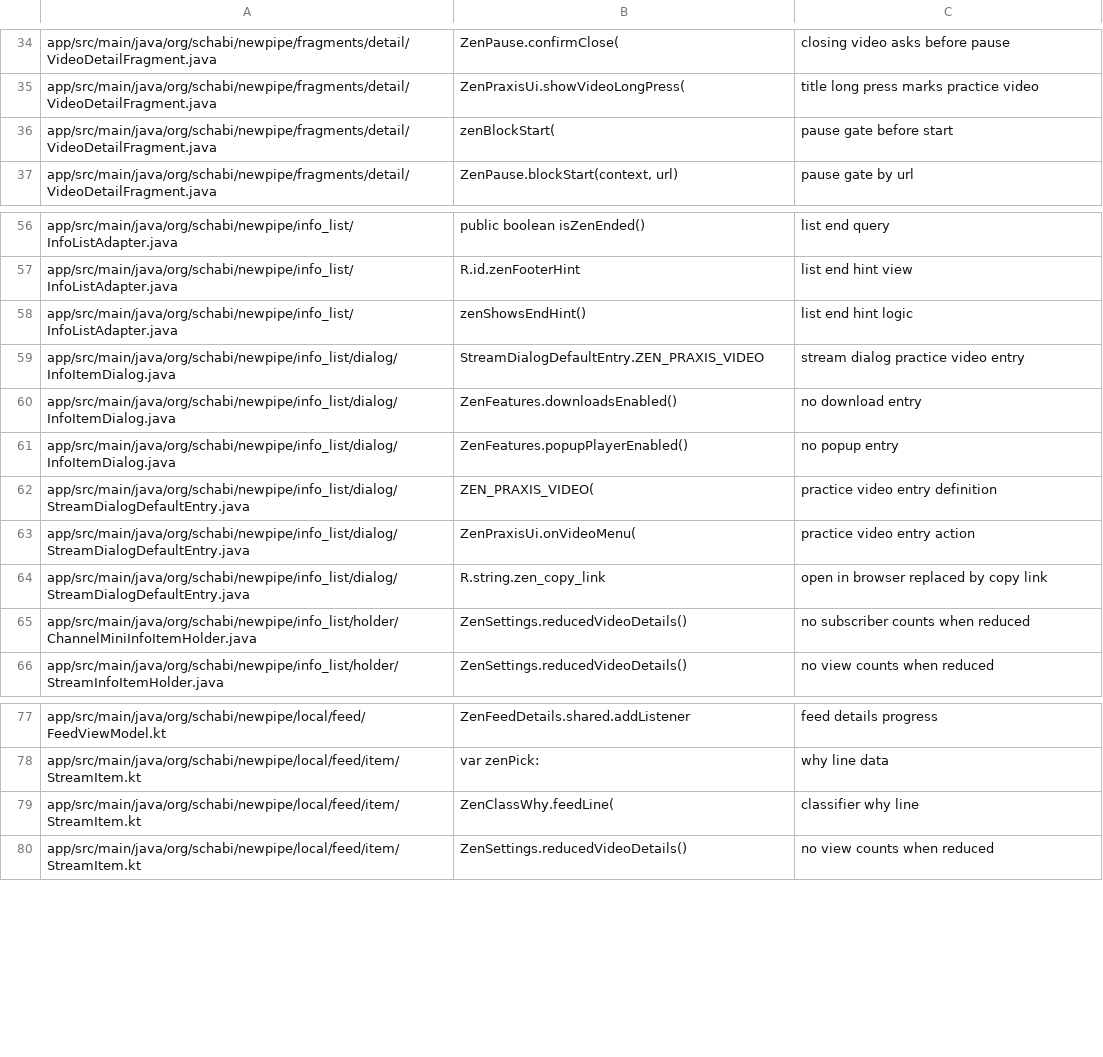
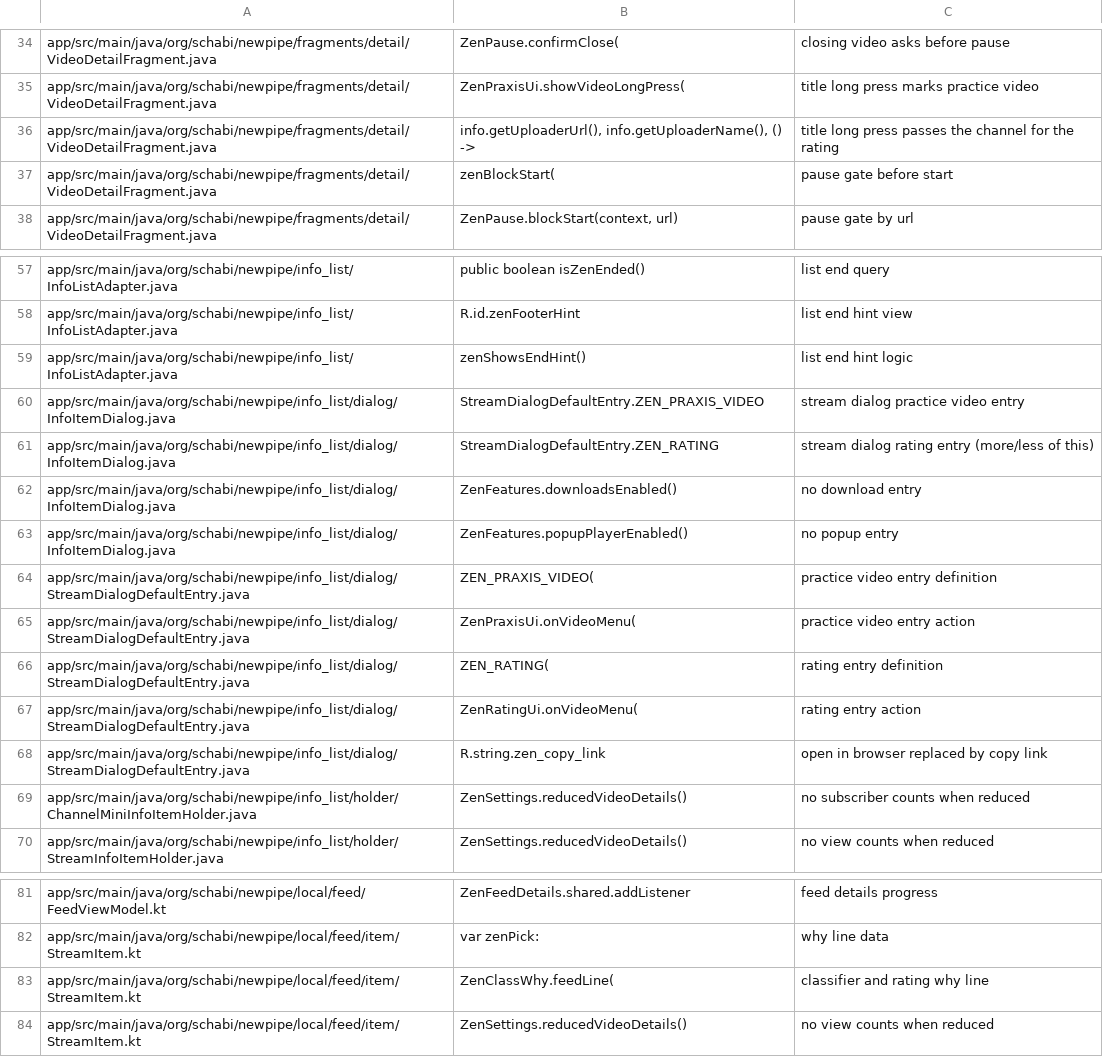
Before and after one commit to sprobst76/ZenPipe, a TSV file: zen-docs/tools/upstream-hooks.tsv, drawn as a sheet; only a part is shown, gaps mark what is left out.

```diff
--- a/zen-docs/tools/upstream-hooks.tsv
+++ b/zen-docs/tools/upstream-hooks.tsv
@@ -35,2 +35,3 @@ app/src/main/java/org/schabi/newpipe/fragments/detail/VideoDetailFragment.java	Z
 app/src/main/java/org/schabi/newpipe/fragments/detail/VideoDetailFragment.java	ZenPraxisUi.showVideoLongPress(	title long press marks practice video
+app/src/main/java/org/schabi/newpipe/fragments/detail/VideoDetailFragment.java	info.getUploaderUrl(), info.getUploaderName(), () ->	title long press passes the channel for the rating
 app/src/main/java/org/schabi/newpipe/fragments/detail/VideoDetailFragment.java	zenBlockStart(	pause gate before start
@@ -59,2 +60,3 @@ app/src/main/java/org/schabi/newpipe/info_list/InfoListAdapter.java	zenShowsEndH
 app/src/main/java/org/schabi/newpipe/info_list/dialog/InfoItemDialog.java	StreamDialogDefaultEntry.ZEN_PRAXIS_VIDEO	stream dialog practice video entry
+app/src/main/java/org/schabi/newpipe/info_list/dialog/InfoItemDialog.java	StreamDialogDefaultEntry.ZEN_RATING	stream dialog rating entry (more/less of this)
 app/src/main/java/org/schabi/newpipe/info_list/dialog/InfoItemDialog.java	ZenFeatures.downloadsEnabled()	no download entry
@@ -63,2 +65,4 @@ app/src/main/java/org/schabi/newpipe/info_list/dialog/StreamDialogDefaultEntry.j
 app/src/main/java/org/schabi/newpipe/info_list/dialog/StreamDialogDefaultEntry.java	ZenPraxisUi.onVideoMenu(	practice video entry action
+app/src/main/java/org/schabi/newpipe/info_list/dialog/StreamDialogDefaultEntry.java	ZEN_RATING(	rating entry definition
+app/src/main/java/org/schabi/newpipe/info_list/dialog/StreamDialogDefaultEntry.java	ZenRatingUi.onVideoMenu(	rating entry action
 app/src/main/java/org/schabi/newpipe/info_list/dialog/StreamDialogDefaultEntry.java	R.string.zen_copy_link	open in browser replaced by copy link
@@ -78,3 +82,3 @@ app/src/main/java/org/schabi/newpipe/local/feed/FeedViewModel.kt	ZenFeedDetails.
 app/src/main/java/org/schabi/newpipe/local/feed/item/StreamItem.kt	var zenPick:	why line data
-app/src/main/java/org/schabi/newpipe/local/feed/item/StreamItem.kt	ZenClassWhy.feedLine(	classifier why line
+app/src/main/java/org/schabi/newpipe/local/feed/item/StreamItem.kt	ZenClassWhy.feedLine(	classifier and rating why line
 app/src/main/java/org/schabi/newpipe/local/feed/item/StreamItem.kt	ZenSettings.reducedVideoDetails()	no view counts when reduced
```
Also changed, not shown: 22 other files.
